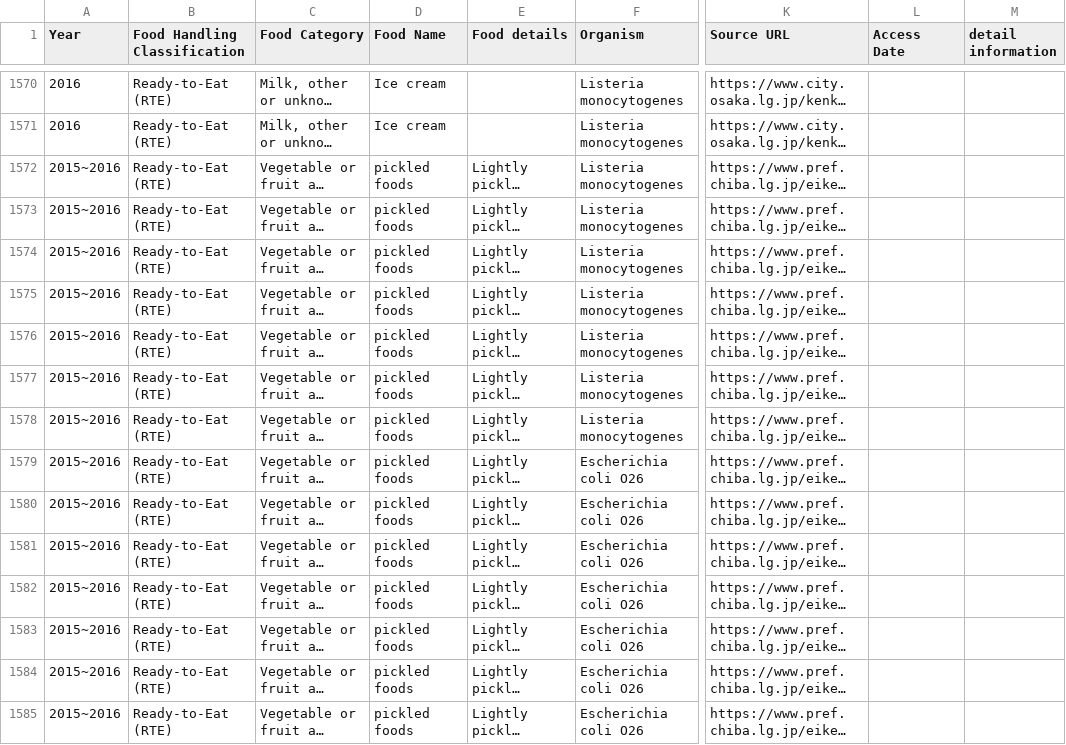
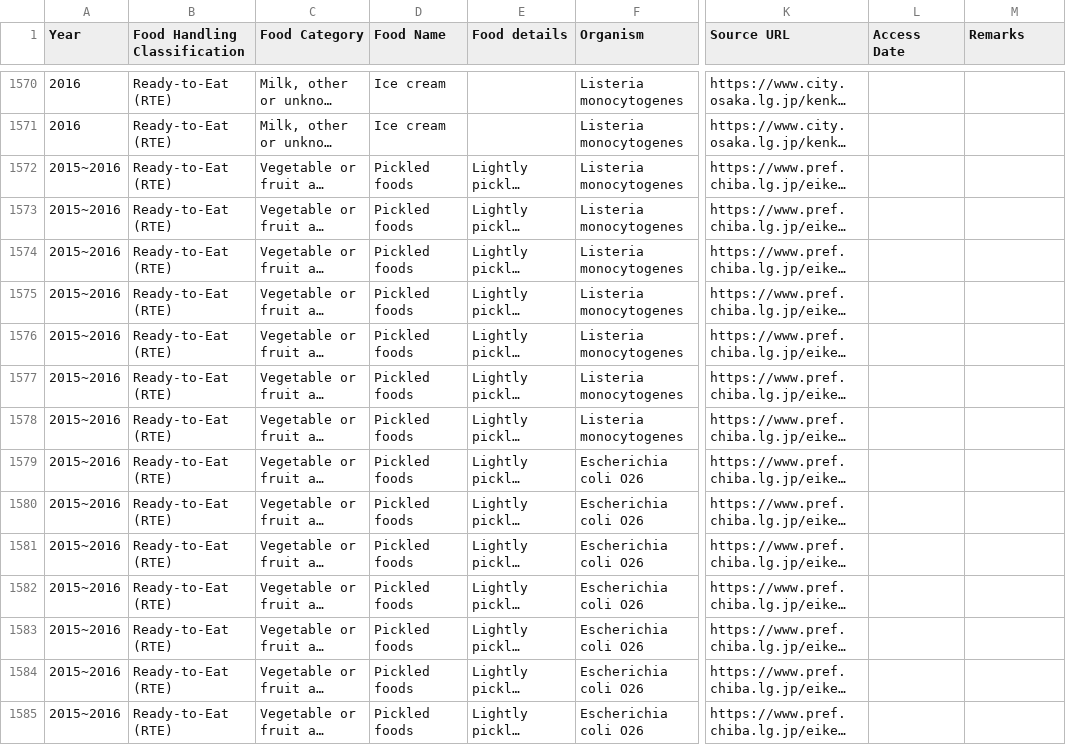
Before and after one commit to kento-koyama/food_micro_data_risk, a CSV file: database/contamination_rate.csv, drawn as a sheet; only a part is shown, gaps mark what is left out; long unchanged cells end in …; the diff covers the shown part only; the diff names each change by its address in the sheet, - before the commit and + after, or states it on an @@ line.

```diff
--- a/database/contamination_rate.csv
+++ b/database/contamination_rate.csv
-M1: detail information
+M1: Remarks
-D1572:D1585 (Food Name): pickled foods
+D1572:D1585 (Food Name): Pickled foods
```
Also changed, not shown: 71 edited cells elsewhere in this file, database/concentration_of_contamination.csv.
